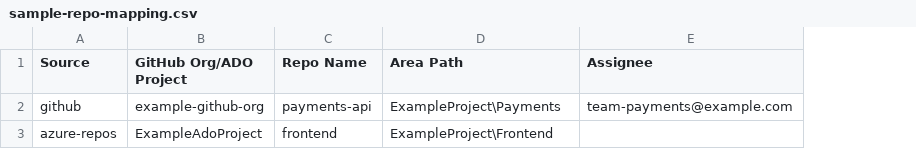
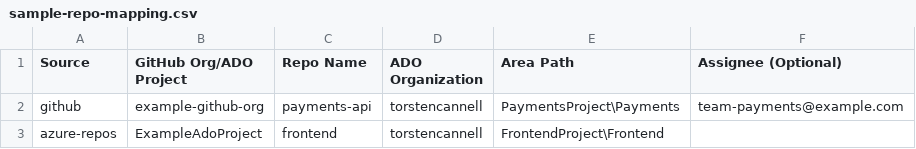
Before and after one commit to snyk-ps/snyk-azure-boards-integration, a CSV file: data/sample-repo-mapping.csv, drawn as a sheet; addresses are those after the commit; the diff names each change by its address in the sheet, - before the commit and + after, or states it on an @@ line.

Commit message:
feat: repo mapping multi ado routing

```diff
--- a/data/sample-repo-mapping.csv
+++ b/data/sample-repo-mapping.csv
+column D (ADO Organization), rows 2-3: torstencannell | torstencannell
-F1: Assignee
+F1: Assignee (Optional)
-E2 (Area Path): ExampleProject\Payments
+E2 (Area Path): PaymentsProject\Payments
-E3 (Area Path): ExampleProject\Frontend
+E3 (Area Path): FrontendProject\Frontend
```
Also changed, not shown: 7 other files.
